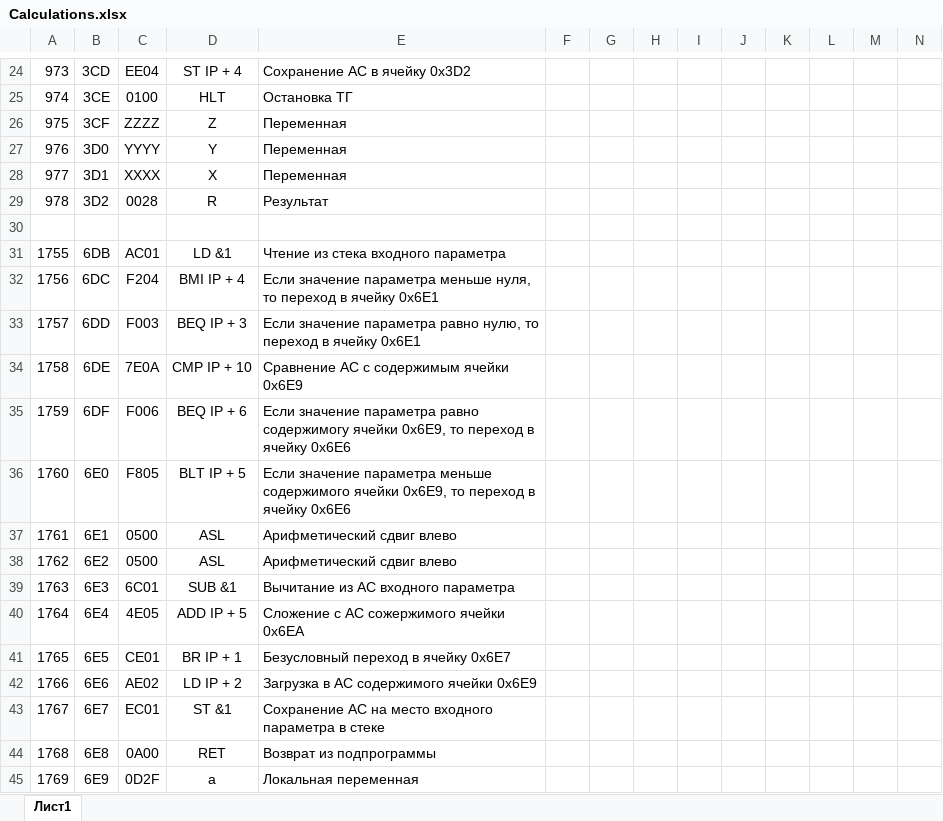
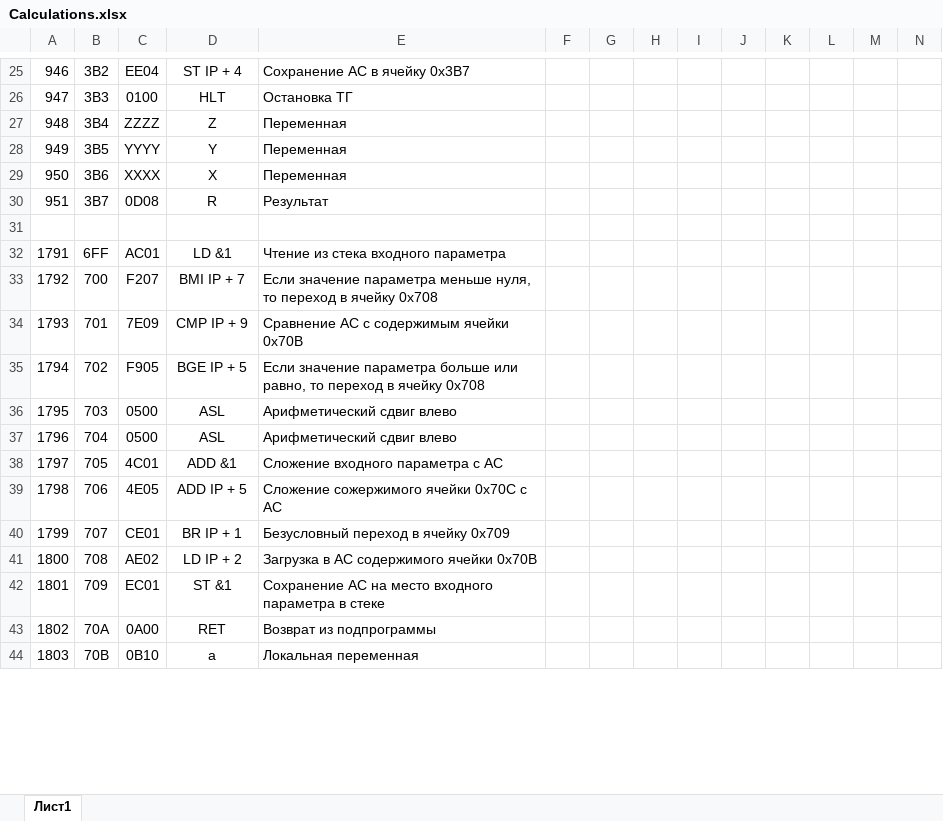
Before and after one commit to Kholoshnia/computer-professional-basics, an Excel workbook: Lab 4/Calculations.xlsx, sheet Лист1, drawn as a sheet; only a part is shown, gaps mark what is left out; values as stored, in another font and other column widths than the file's, no borders; removed rows and columns are numbered as before the commit, all else as after; rows hold the shown columns only; the diff covers the shown part only; the diff names each change by its address in the sheet, - before the commit and + after, or states it on an @@ line.

```diff
--- a/Lab 4/Calculations.xlsx (sheet Лист1)
+++ b/Lab 4/Calculations.xlsx (sheet Лист1)
@@ column A renumbered between rows 3 and 45 @@
-B25: 3CD
+B25: 3B2
-E25: Сохранение AC в ячейку 0x3D2
+E25: Сохранение AC в ячейку 0x3B7
-B26: 3CE
+B26: 3B3
-B27: 3CF
+B27: 3B4
-B28: 3D0
+B28: 3B5
-B29: 3D1
+B29: 3B6
-B30: 3D2
+B30: 3B7
-C30: 0028
+C30: 0D08
-B32: 6DB
+B32: 6FF
-row 32: 1756 | 6DC | F204 | BMI IP + 4 | Если значение параметра меньше нуля, то переход в ячейку 0x6E1
-row 33: 1757 | 6DD | F003 | BEQ IP + 3 | Если значение параметра равно нулю, то переход в ячейку 0x6E1
-row 34: 1758 | 6DE | 7E0A | CMP IP + 10 | Сравнение AC с содержимым ячейки 0x6E9
-row 35: 1759 | 6DF | F006 | BEQ IP + 6 | Если значение параметра равно содержимогу ячейки 0x6E9, то переход в ячейку 0x6E6
-row 36: 1760 | 6E0 | F805 | BLT IP + 5 | Если значение параметра меньше содержимого ячейки 0x6E9, то переход в ячейку 0x6E6
+row 33: 1792 | 700 | F207 | BMI IP + 7 | Если значение параметра меньше нуля, то переход в ячейку 0x708
+row 34: 1793 | 701 | 7E09 | CMP IP + 9 | Сравнение AC с содержимым ячейки 0x70B
+row 35: 1794 | 702 | F905 | BGE IP + 5 | Если значение параметра больше или равно, то переход в ячейку 0x708
-B36: 6E1
+B36: 703
-B37: 6E2
+B37: 704
-row 39: 1763 | 6E3 | 6С01 | SUB &1 | Вычитание из AC входного параметра
+row 38: 1797 | 705 | 4C01 | ADD &1 | Сложение входного параметра с AC
-B39: 6E4
+B39: 706
-E39: Сложение с AC сожержимого ячейки 0x6EA
+E39: Сложение сожержимого ячейки 0x70C с AC
-B40: 6E5
+B40: 707
-E40: Безусловный переход в ячейку 0x6E7
+E40: Безусловный переход в ячейку 0x709
-B41: 6E6
+B41: 708
-E41: Загрузка в AC содержимого ячейки 0x6E9
+E41: Загрузка в AC содержимого ячейки 0x70B
-B42: 6E7
+B42: 709
-B43: 6E8
+B43: 70A
-B44: 6E9
+B44: 70B
-C44: 0D2F
+C44: 0B10
```
Also changed, not shown: 18 added rows, 17 removed rows and 50 edited cells elsewhere in this sheet, formulas that keep their value, 10 other files.
